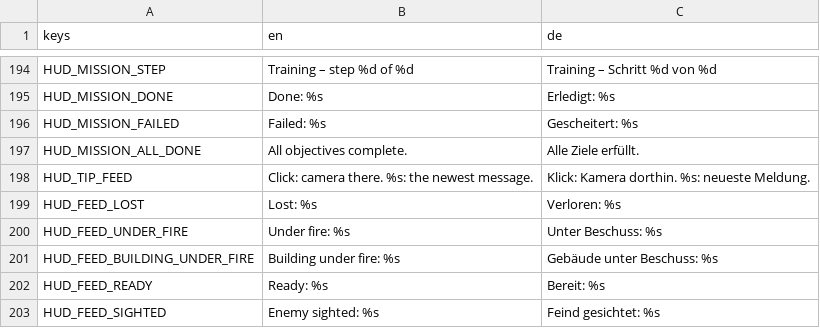
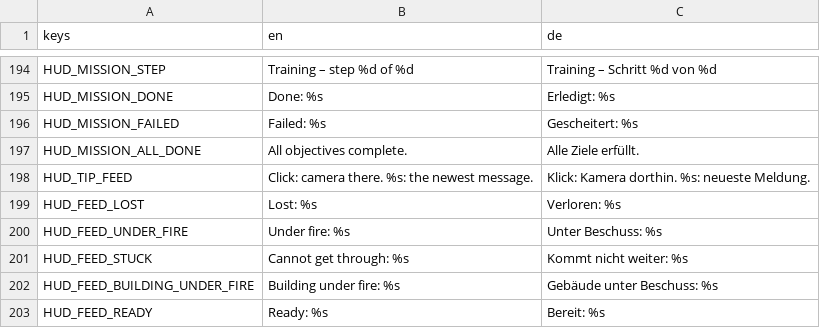
Before and after one commit to krocon/mud-and-steel, a CSV file: godot/locale/hud.csv, drawn as a sheet; only a part is shown, gaps mark what is left out; the shorter side is filled out with more unchanged rows.

```diff
--- a/godot/locale/hud.csv
+++ b/godot/locale/hud.csv
@@ -200,2 +200,3 @@ HUD_FEED_LOST,Lost: %s,Verloren: %s
 HUD_FEED_UNDER_FIRE,Under fire: %s,Unter Beschuss: %s
+HUD_FEED_STUCK,Cannot get through: %s,Kommt nicht weiter: %s
 HUD_FEED_BUILDING_UNDER_FIRE,Building under fire: %s,Gebäude unter Beschuss: %s
```
Also changed, not shown: 23 other files.
